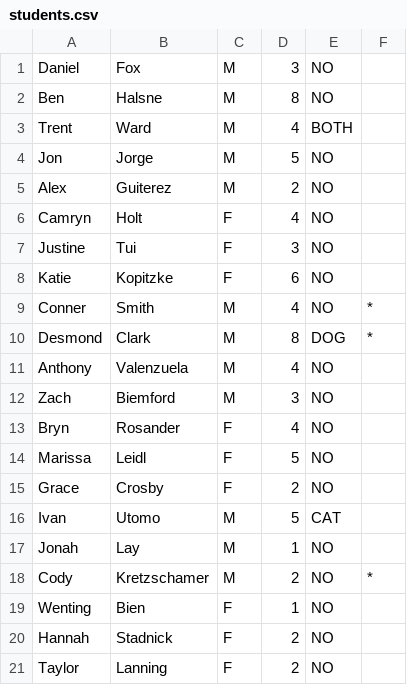
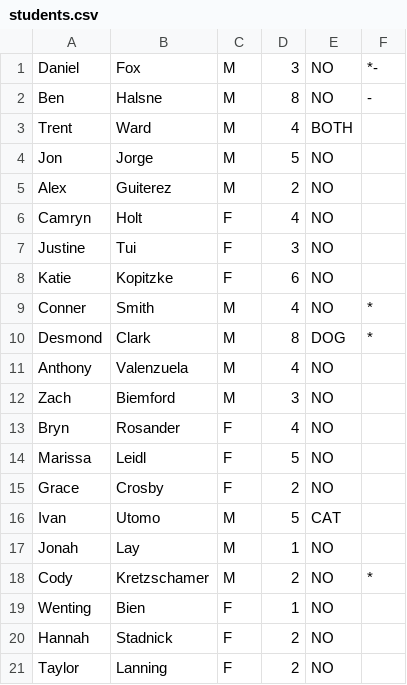
Before and after one commit to thefoxdude/housingRandomizer, a CSV file: students.csv, drawn as a sheet.

```diff
--- a/students.csv
+++ b/students.csv
@@ -1,3 +1,3 @@
-Daniel,Fox,M,3,NO,
-Ben,Halsne,M,8,NO,
+Daniel,Fox,M,3,NO,*-
+Ben,Halsne,M,8,NO,-
 Trent,Ward,M,4,BOTH,
```
Also changed, not shown: 9 other files.
